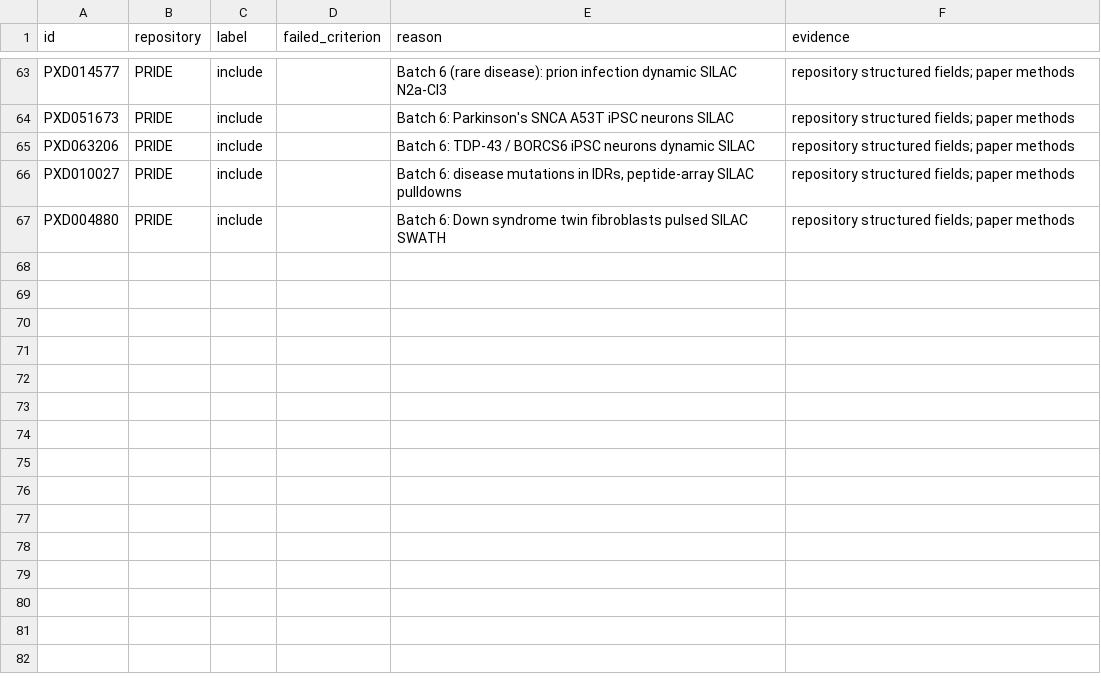
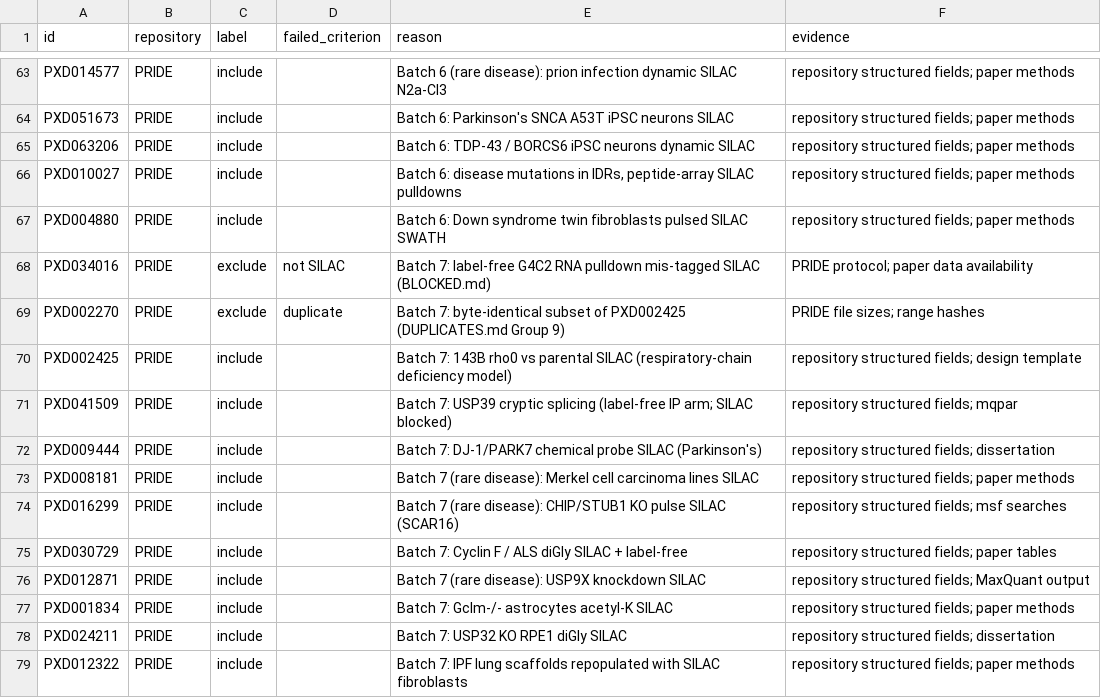
Before and after one commit to bigbio/sdrf-skills, a TSV file: results/screen_silac.tsv, drawn as a sheet; only a part is shown, gaps mark what is left out.

```diff
--- a/results/screen_silac.tsv
+++ b/results/screen_silac.tsv
@@ -67 +67,13 @@ PXD010027	PRIDE	include		Batch 6: disease mutations in IDRs, peptide-array SILAC
 PXD004880	PRIDE	include		Batch 6: Down syndrome twin fibroblasts pulsed SILAC SWATH	repository structured fields; paper methods
+PXD034016	PRIDE	exclude	not SILAC	Batch 7: label-free G4C2 RNA pulldown mis-tagged SILAC (BLOCKED.md)	PRIDE protocol; paper data availability
+PXD002270	PRIDE	exclude	duplicate	Batch 7: byte-identical subset of PXD002425 (DUPLICATES.md Group 9)	PRIDE file sizes; range hashes
+PXD002425	PRIDE	include		Batch 7: 143B rho0 vs parental SILAC (respiratory-chain deficiency model)	repository structured fields; design template
+PXD041509	PRIDE	include		Batch 7: USP39 cryptic splicing (label-free IP arm; SILAC blocked)	repository structured fields; mqpar
+PXD009444	PRIDE	include		Batch 7: DJ-1/PARK7 chemical probe SILAC (Parkinson's)	repository structured fields; dissertation
+PXD008181	PRIDE	include		Batch 7 (rare disease): Merkel cell carcinoma lines SILAC	repository structured fields; paper methods
+PXD016299	PRIDE	include		Batch 7 (rare disease): CHIP/STUB1 KO pulse SILAC (SCAR16)	repository structured fields; msf searches
+PXD030729	PRIDE	include		Batch 7: Cyclin F / ALS diGly SILAC + label-free	repository structured fields; paper tables
+PXD012871	PRIDE	include		Batch 7 (rare disease): USP9X knockdown SILAC	repository structured fields; MaxQuant output
+PXD001834	PRIDE	include		Batch 7: Gclm-/- astrocytes acetyl-K SILAC	repository structured fields; paper methods
+PXD024211	PRIDE	include		Batch 7: USP32 KO RPE1 diGly SILAC	repository structured fields; dissertation
+PXD012322	PRIDE	include		Batch 7: IPF lung scaffolds repopulated with SILAC fibroblasts	repository structured fields; paper methods
```
